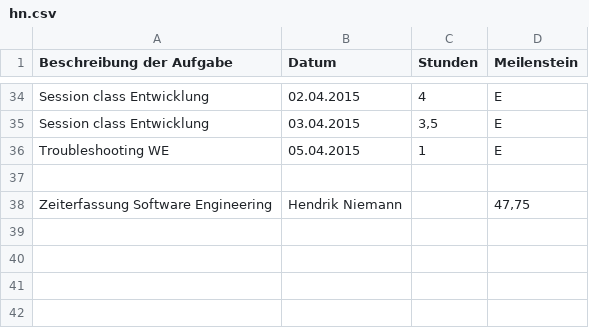
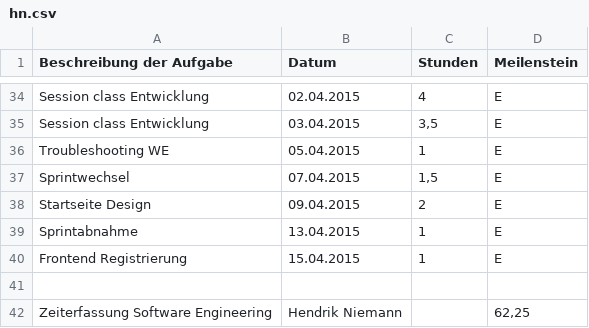
Before and after one commit to Alergeek/Dokumentation, a CSV file: Allergeeks/Zeiterfassung/hn.csv, drawn as a sheet; only a part is shown, gaps mark what is left out.

Commit message:
Updated time documentation

```diff
--- a/Allergeeks/Zeiterfassung/hn.csv
+++ b/Allergeeks/Zeiterfassung/hn.csv
@@ -36,3 +36,7 @@ Session class Entwicklung,03.04.2015,"3,5",E
 Troubleshooting WE,05.04.2015,1,E
+Sprintwechsel,07.04.2015,"1,5",E
+Startseite Design,09.04.2015,2,E
+Sprintabnahme,13.04.2015,1,E
+Frontend Registrierung,15.04.2015,1,E
 ,,,
-Zeiterfassung Software Engineering,Hendrik Niemann,,"47,75"
+Zeiterfassung Software Engineering,Hendrik Niemann,,"62,25"
```
